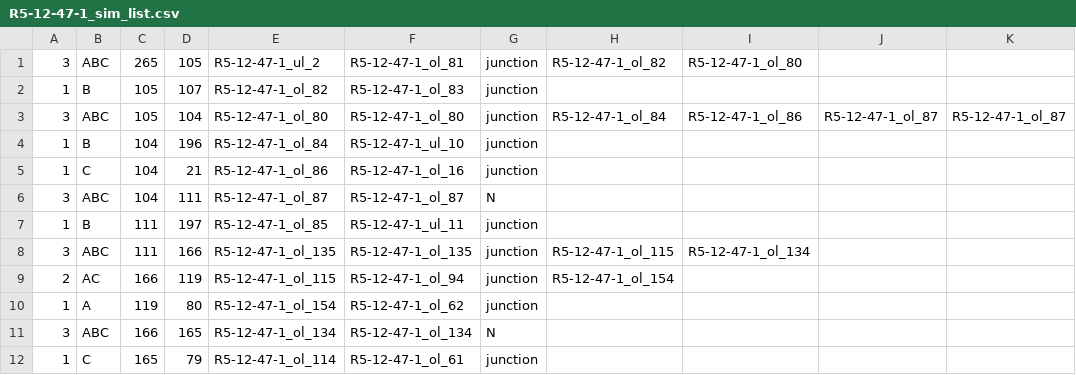
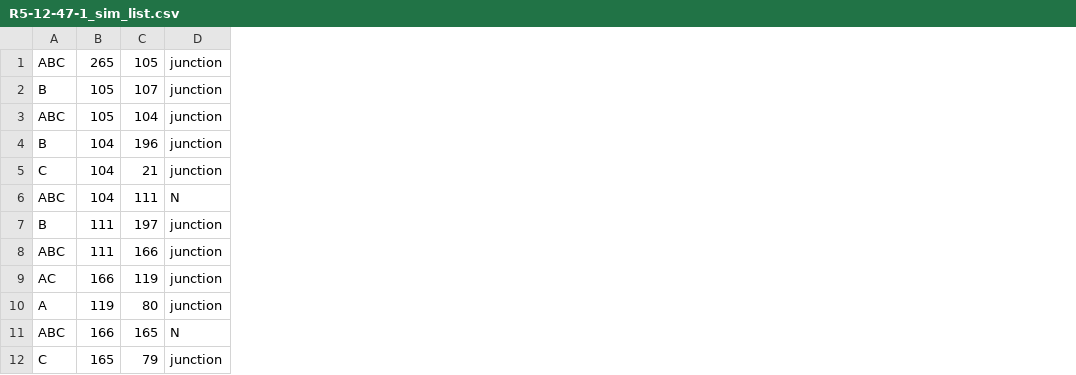
Before and after one commit to pnnl/tesp, a CSV file: third_party/pitt/R5-12-47-1_sim_list.csv, drawn as a sheet; only a part is shown; the diff names each change by its address in the sheet, - before the commit and + after, or states it on an @@ line.

```diff
--- a/third_party/pitt/R5-12-47-1_sim_list.csv
+++ b/third_party/pitt/R5-12-47-1_sim_list.csv
-column A, rows 1-12: 3 | 1 | 3 | 1 | 1 | 3 | 1 | 3 | 2 | 1 | 3 | 1
-column E, rows 1-12: R5-12-47-1_ul_2 | R5-12-47-1_ol_82 | R5-12-47-1_ol_80 | R5-12-47-1_ol_84 | R5-12-47-1_ol_86 | R5-12-47-1_ol_87 | R5-12-47-1_ol_85 | R5-12-47-1_ol_135 | R5-12-47-1_ol_115 | R5-12-47-1_ol_154 | R5-12-47-1_ol_134 | R5-12-47-1_ol_114
-column F, rows 1-12: R5-12-47-1_ol_81 | R5-12-47-1_ol_83 | R5-12-47-1_ol_80 | R5-12-47-1_ul_10 | R5-12-47-1_ol_16 | R5-12-47-1_ol_87 | R5-12-47-1_ul_11 | R5-12-47-1_ol_135 | R5-12-47-1_ol_94 | R5-12-47-1_ol_62 | R5-12-47-1_ol_134 | R5-12-47-1_ol_61
-column H, rows 1-9: R5-12-47-1_ol_82 |  | R5-12-47-1_ol_84 |  |  |  |  | R5-12-47-1_ol_115 | R5-12-47-1_ol_154
-column I, rows 1-8: R5-12-47-1_ol_80 |  | R5-12-47-1_ol_86 |  |  |  |  | R5-12-47-1_ol_134
-column J, row 3: R5-12-47-1_ol_87
-column K, row 3: R5-12-47-1_ol_87
```
Also changed, not shown: third_party/pitt/R5-12-47-2_sim_list.csv, third_party/pitt/R5-12-47-4_sim_list.csv, 3 other files.
